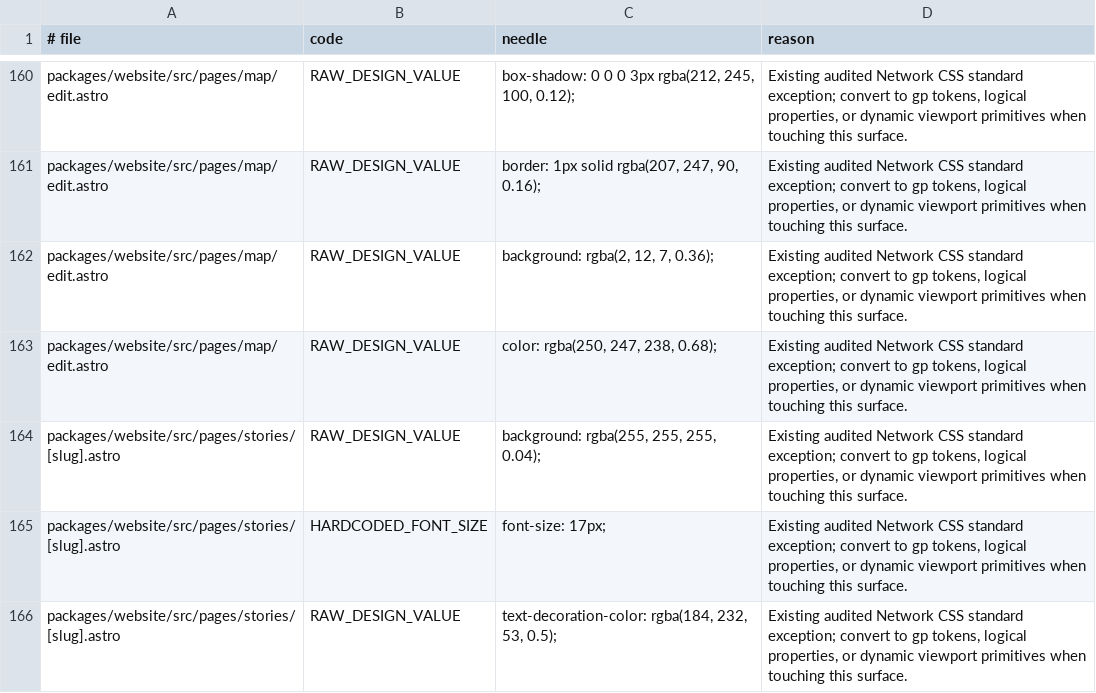
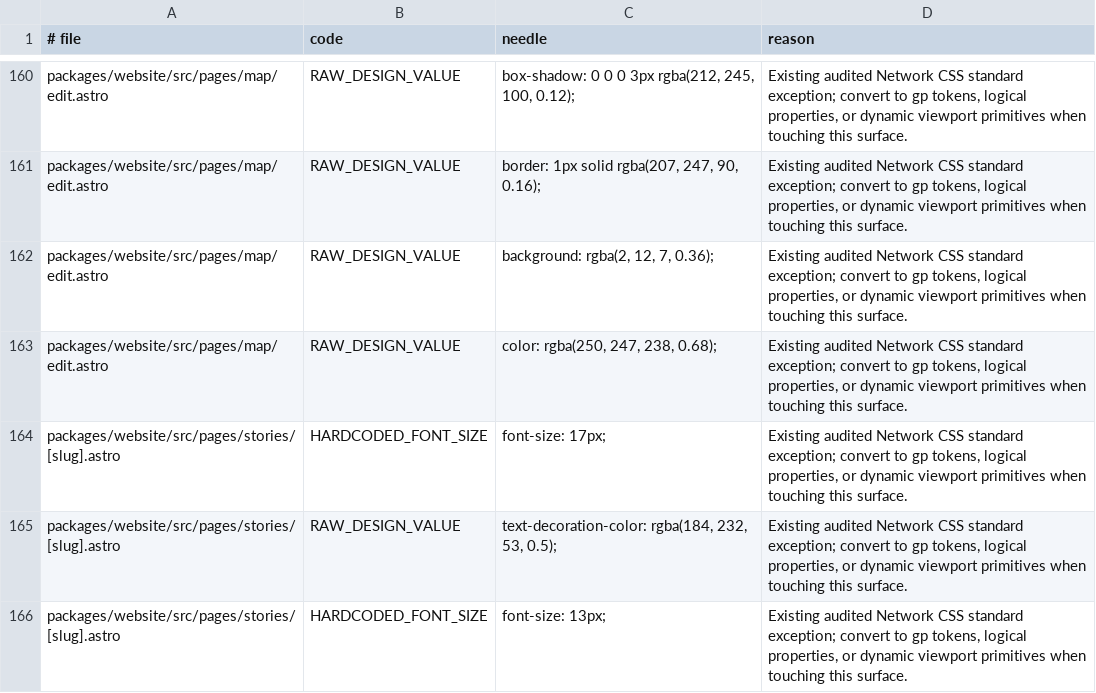
Before and after one commit to greenpill-dev-guild/network, a TSV file: scripts/data/ui-source-baseline.tsv, drawn as a sheet; only a part is shown, gaps mark what is left out; the shorter side is filled out with more unchanged rows; the diff names each change by its address in the sheet, - before the commit and + after, or states it on an @@ line.

```diff
--- a/scripts/data/ui-source-baseline.tsv
+++ b/scripts/data/ui-source-baseline.tsv
-row 164: packages/website/src/pages/stories/[slug].astro | RAW_DESIGN_VALUE | background: rgba(255, 255, 255, 0.04); | Existing audited Network CSS standard exception; convert to gp tokens, logical properties, or dynamic viewport primitives when touching this surface.
```
Also changed, not shown: 2 other files.
